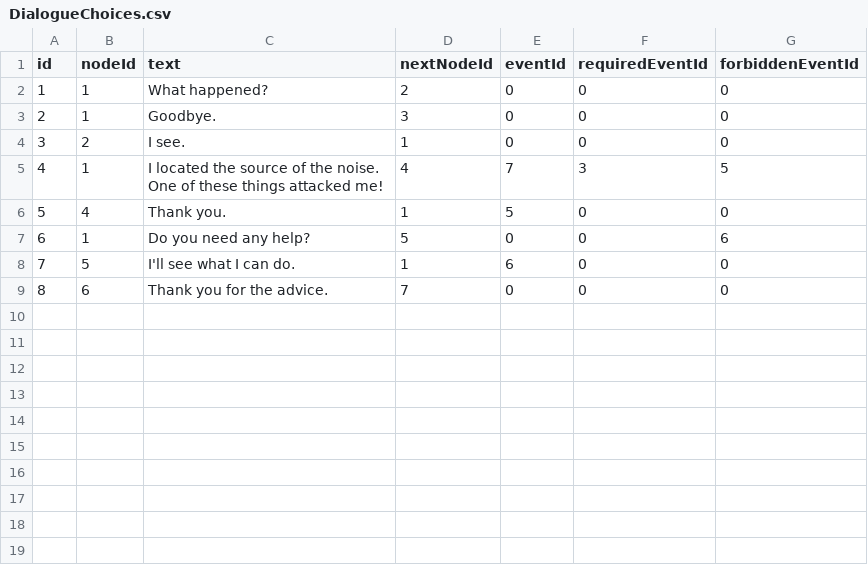
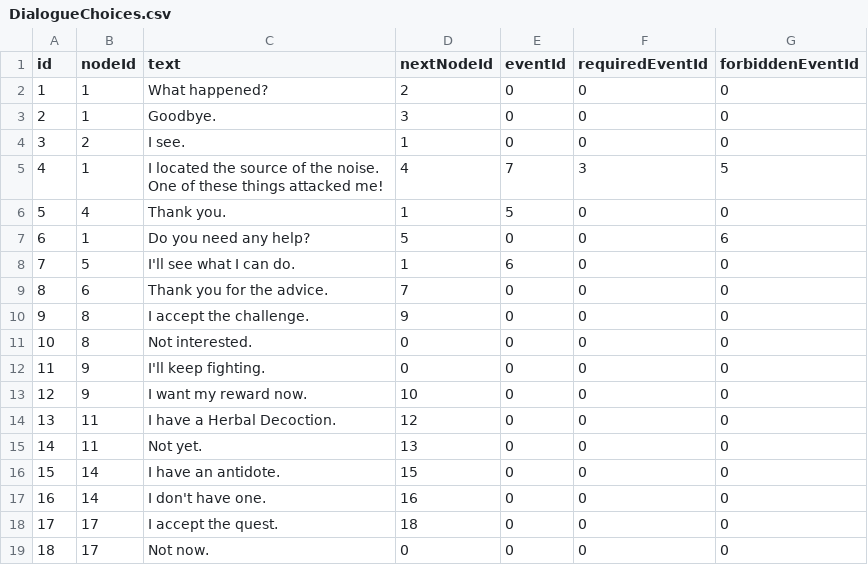
Before and after one commit to Anthonynaa/Fishwalker, a CSV file: FishWalker/DialogueChoices.csv, drawn as a sheet.

```diff
--- a/FishWalker/DialogueChoices.csv
+++ b/FishWalker/DialogueChoices.csv
@@ -9 +9,11 @@ id;nodeId;text;nextNodeId;eventId;requiredEventId;forbiddenEventId
 8;6;Thank you for the advice.;7;0;0;0
+9;8;I accept the challenge.;9;0;0;0
+10;8;Not interested.;0;0;0;0
+11;9;I'll keep fighting.;0;0;0;0
+12;9;I want my reward now.;10;0;0;0
+13;11;I have a Herbal Decoction.;12;0;0;0
+14;11;Not yet.;13;0;0;0
+15;14;I have an antidote.;15;0;0;0
+16;14;I don't have one.;16;0;0;0
+17;17;I accept the quest.;18;0;0;0
+18;17;Not now.;0;0;0;0
```
Also changed, not shown: FishWalker/DialogueNodes.csv, FishWalker/Events.csv, 26 other files.
